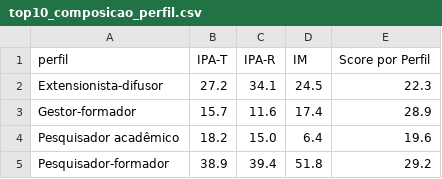
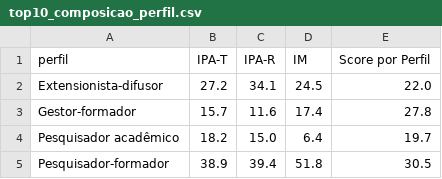
Before and after one commit to sgtmaninho/valorizacao-docente-rede-federal, a CSV file: data/analise/ranking/top10_composicao_perfil.csv, drawn as a sheet.

```diff
--- a/data/analise/ranking/top10_composicao_perfil.csv
+++ b/data/analise/ranking/top10_composicao_perfil.csv
@@ -1,5 +1,5 @@
 perfil,IPA-T,IPA-R,IM,Score por Perfil
-Extensionista-difusor,27.2,34.1,24.5,22.3
-Gestor-formador,15.7,11.6,17.4,28.9
-Pesquisador acadêmico,18.2,15.0,6.4,19.6
-Pesquisador-formador,38.9,39.4,51.8,29.2
+Extensionista-difusor,27.2,34.1,24.5,22.0
+Gestor-formador,15.7,11.6,17.4,27.8
+Pesquisador acadêmico,18.2,15.0,6.4,19.7
+Pesquisador-formador,38.9,39.4,51.8,30.5
```
Also changed, not shown: data/analise/ranking/carreira_faixas.csv, data/analise/ranking/ganha_perde.csv, 9 other files.
